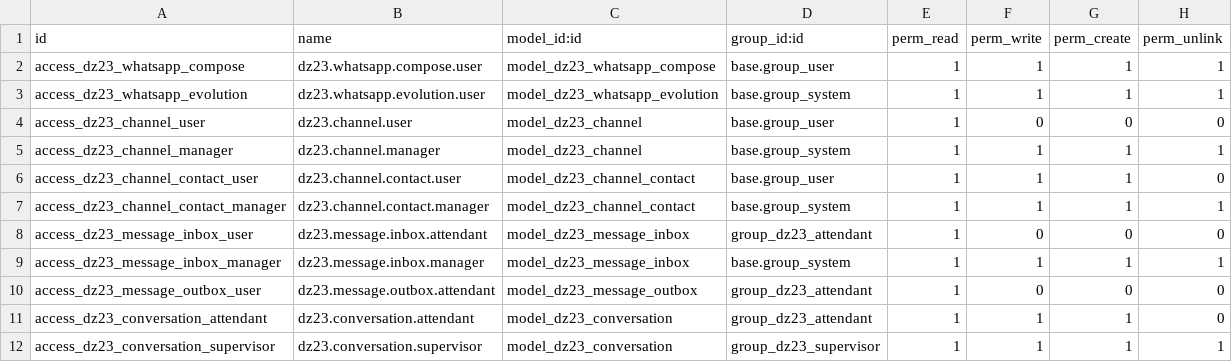
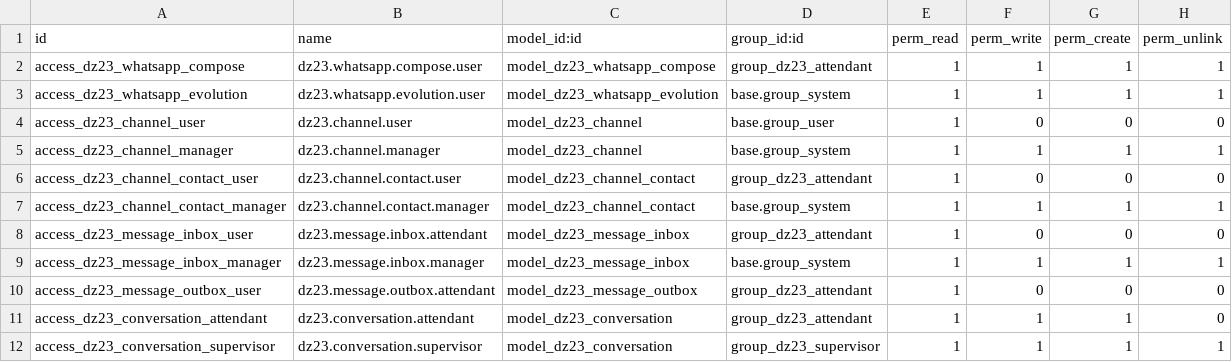
Before and after one commit to LMPrado-DZ23/DZ23-CRM, a CSV file: addons_custom/dz23_whatsapp/security/ir.model.access.csv, drawn as a sheet; only a part is shown.

```diff
--- a/addons_custom/dz23_whatsapp/security/ir.model.access.csv
+++ b/addons_custom/dz23_whatsapp/security/ir.model.access.csv
@@ -1,3 +1,3 @@
 id,name,model_id:id,group_id:id,perm_read,perm_write,perm_create,perm_unlink
-access_dz23_whatsapp_compose,dz23.whatsapp.compose.user,model_dz23_whatsapp_compose,base.group_user,1,1,1,1
+access_dz23_whatsapp_compose,dz23.whatsapp.compose.user,model_dz23_whatsapp_compose,group_dz23_attendant,1,1,1,1
 access_dz23_whatsapp_evolution,dz23.whatsapp.evolution.user,model_dz23_whatsapp_evolution,base.group_system,1,1,1,1
@@ -5,3 +5,3 @@ access_dz23_channel_user,dz23.channel.user,model_dz23_channel,base.group_user,1,
 access_dz23_channel_manager,dz23.channel.manager,model_dz23_channel,base.group_system,1,1,1,1
-access_dz23_channel_contact_user,dz23.channel.contact.user,model_dz23_channel_contact,base.group_user,1,1,1,0
+access_dz23_channel_contact_user,dz23.channel.contact.user,model_dz23_channel_contact,group_dz23_attendant,1,0,0,0
 access_dz23_channel_contact_manager,dz23.channel.contact.manager,model_dz23_channel_contact,base.group_system,1,1,1,1
```
Also changed, not shown: 43 other files.
